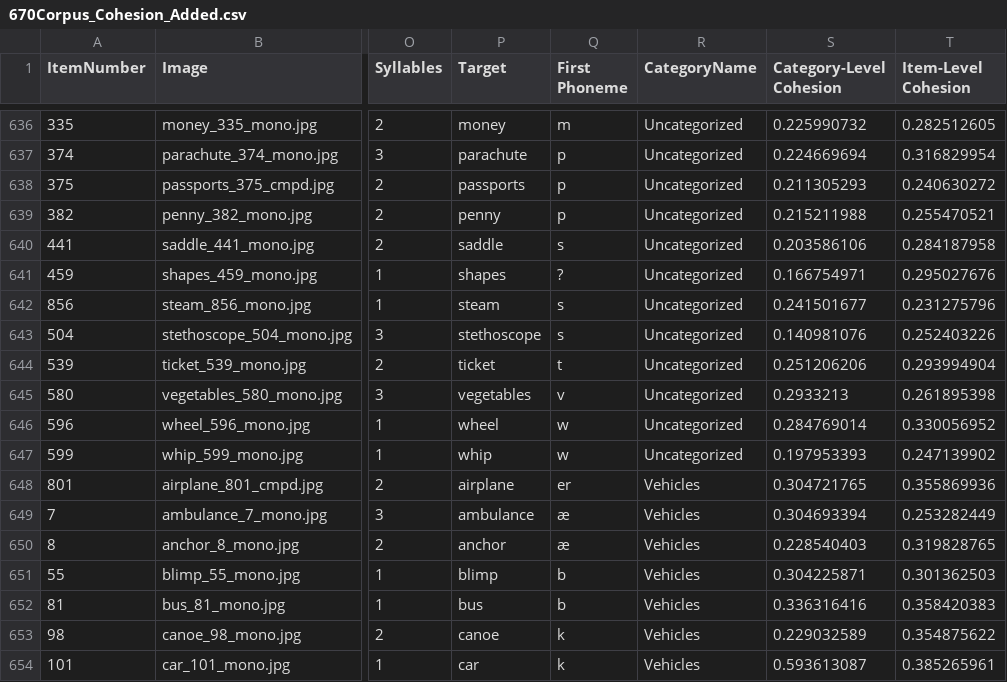
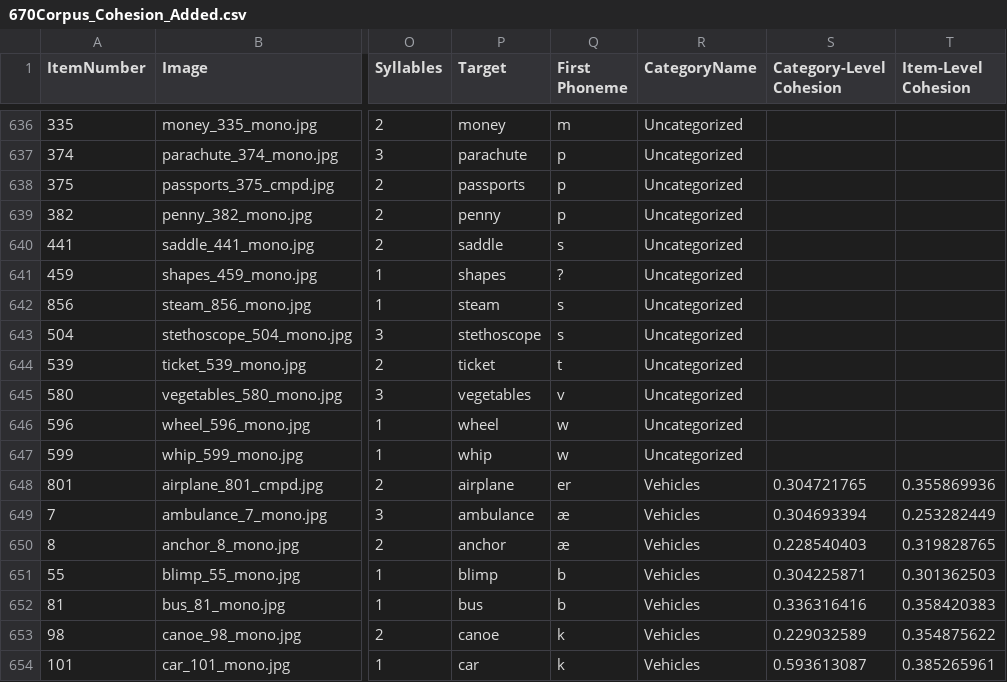
Before and after one commit to channinghambric/Blocked_Practice, a CSV file: stimuli/670Corpus_Cohesion_Added.csv, drawn as a sheet; only a part is shown, gaps mark what is left out; the diff covers the shown part only; the diff names each change by its address in the sheet, - before the commit and + after, or states it on an @@ line.

```diff
--- a/stimuli/670Corpus_Cohesion_Added.csv
+++ b/stimuli/670Corpus_Cohesion_Added.csv
-S636 (Category-Level Cohesion): 0.225990732
+S636 (Category-Level Cohesion): (empty)
-T636 (Item-Level Cohesion): 0.282512605
+T636 (Item-Level Cohesion): (empty)
-S637 (Category-Level Cohesion): 0.224669694
+S637 (Category-Level Cohesion): (empty)
-T637 (Item-Level Cohesion): 0.316829954
+T637 (Item-Level Cohesion): (empty)
-S638 (Category-Level Cohesion): 0.211305293
+S638 (Category-Level Cohesion): (empty)
-T638 (Item-Level Cohesion): 0.240630272
+T638 (Item-Level Cohesion): (empty)
-S639 (Category-Level Cohesion): 0.215211988
+S639 (Category-Level Cohesion): (empty)
-T639 (Item-Level Cohesion): 0.255470521
+T639 (Item-Level Cohesion): (empty)
-S640 (Category-Level Cohesion): 0.203586106
+S640 (Category-Level Cohesion): (empty)
-T640 (Item-Level Cohesion): 0.284187958
+T640 (Item-Level Cohesion): (empty)
-S641 (Category-Level Cohesion): 0.166754971
+S641 (Category-Level Cohesion): (empty)
-T641 (Item-Level Cohesion): 0.295027676
+T641 (Item-Level Cohesion): (empty)
-S642 (Category-Level Cohesion): 0.241501677
+S642 (Category-Level Cohesion): (empty)
-T642 (Item-Level Cohesion): 0.231275796
+T642 (Item-Level Cohesion): (empty)
-S643 (Category-Level Cohesion): 0.140981076
+S643 (Category-Level Cohesion): (empty)
-T643 (Item-Level Cohesion): 0.252403226
+T643 (Item-Level Cohesion): (empty)
-S644 (Category-Level Cohesion): 0.251206206
+S644 (Category-Level Cohesion): (empty)
-T644 (Item-Level Cohesion): 0.293994904
+T644 (Item-Level Cohesion): (empty)
-S645 (Category-Level Cohesion): 0.2933213
+S645 (Category-Level Cohesion): (empty)
-T645 (Item-Level Cohesion): 0.261895398
+T645 (Item-Level Cohesion): (empty)
-S646 (Category-Level Cohesion): 0.284769014
+S646 (Category-Level Cohesion): (empty)
-T646 (Item-Level Cohesion): 0.330056952
+T646 (Item-Level Cohesion): (empty)
-S647 (Category-Level Cohesion): 0.197953393
+S647 (Category-Level Cohesion): (empty)
-T647 (Item-Level Cohesion): 0.247139902
+T647 (Item-Level Cohesion): (empty)
```
Also changed, not shown: 32 edited cells elsewhere in this file, prep/670_Cohesion_scores.csv, prep/category_average_similarity_combined.csv, 4 other files.
